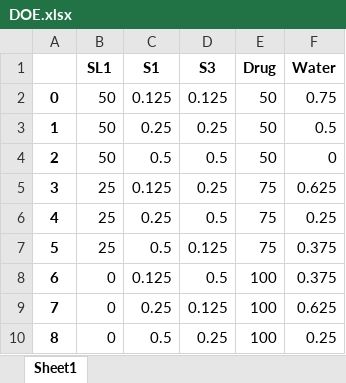
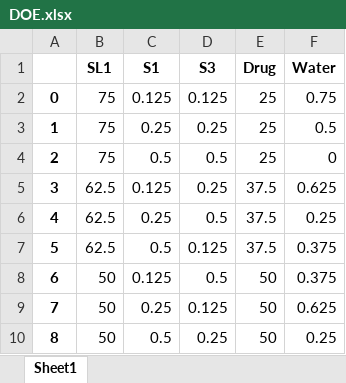
Before and after one commit to ZeqingBao/SDL5_Nano, an Excel workbook: 2nd_round_screening/DOE.xlsx, sheet Sheet1, drawn as a sheet; values as stored, in another font and other column widths than the file's, no borders; the diff names each change by its address in the sheet, - before the commit and + after, or states it on an @@ line.

```diff
--- a/2nd_round_screening/DOE.xlsx (sheet Sheet1)
+++ b/2nd_round_screening/DOE.xlsx (sheet Sheet1)
-B2:B4 (SL1): 50
+B2:B4 (SL1): 75
-E2:E4 (Drug): 50
+E2:E4 (Drug): 25
-B5:B7 (SL1): 25
+B5:B7 (SL1): 62.5
-E5:E7 (Drug): 75
+E5:E7 (Drug): 37.5
-B8:B10 (SL1): 0
+B8:B10 (SL1): 50
-E8:E10 (Drug): 100
+E8:E10 (Drug): 50
```
Also changed, not shown: 2nd_round_screening/Solubility_result.xlsx, 2nd_round_screening/Table.xlsx, 8 other files.
